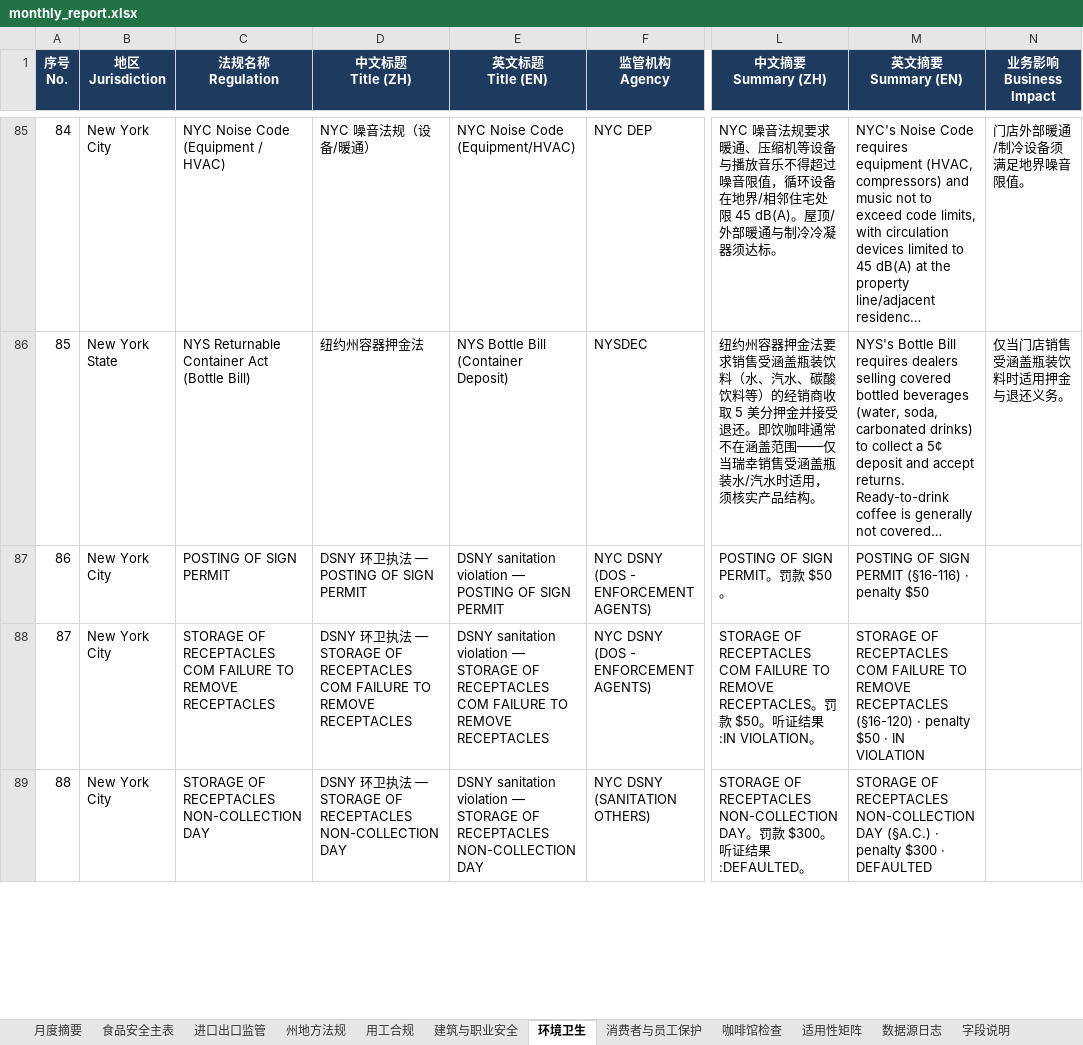
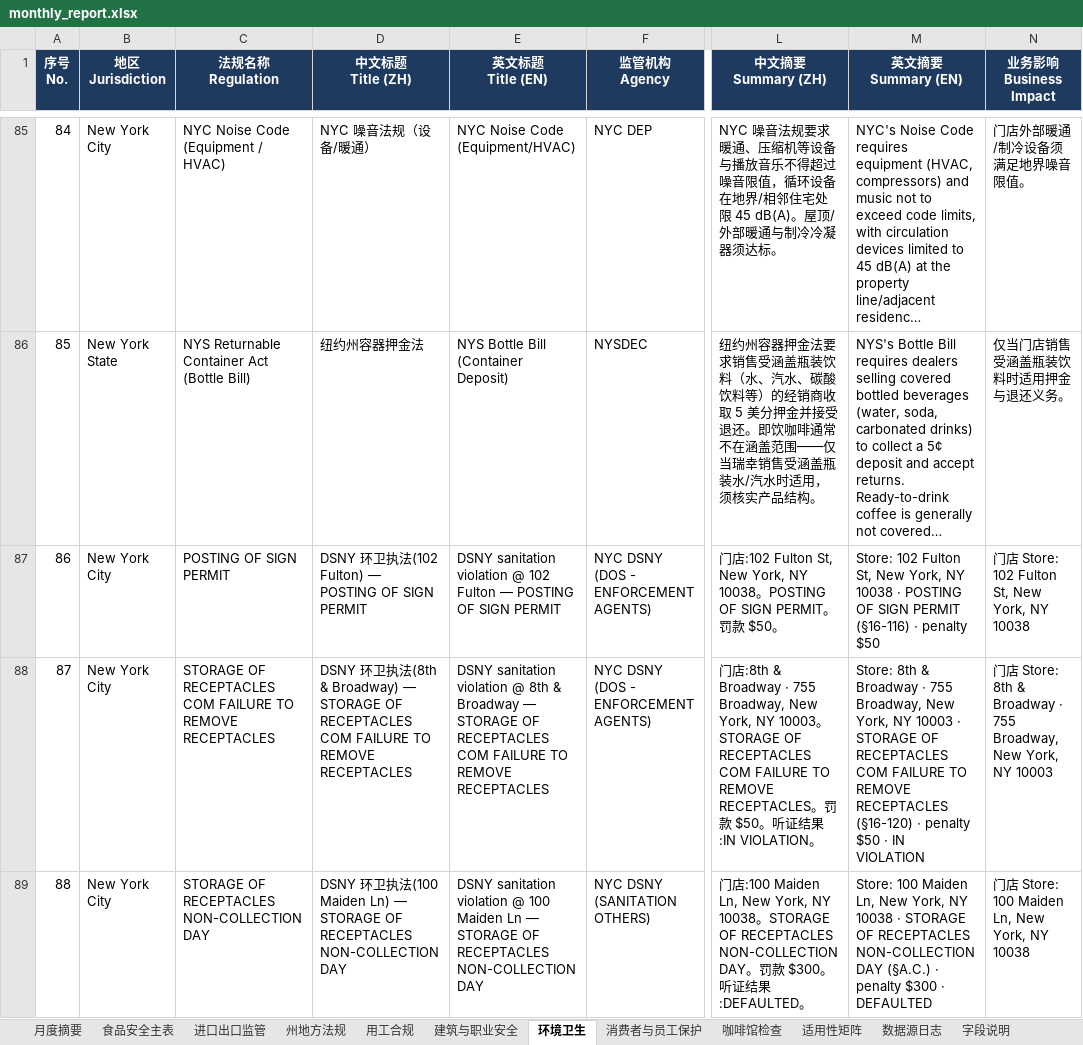
Before and after one commit to xiangyuzeng/qa_dashboard, an Excel workbook: public/exports/monthly_report.xlsx, sheet 环境卫生, drawn as a sheet; only a part is shown, gaps mark what is left out; long unchanged cells end in …; values as stored, in another font and other column widths than the file's, no borders; the diff covers the shown part only; the diff names each change by its address in the sheet, - before the commit and + after, or states it on an @@ line.

```diff
--- a/public/exports/monthly_report.xlsx (sheet 环境卫生)
+++ b/public/exports/monthly_report.xlsx (sheet 环境卫生)
-D87 (中文标题 Title (ZH)): DSNY 环卫执法 — POSTING OF SIGN PERMIT
+D87 (中文标题 Title (ZH)): DSNY 环卫执法(102 Fulton) — POSTING OF SIGN PERMIT
-E87 (英文标题 Title (EN)): …sanitation violation — POSTING…
+E87 (英文标题 Title (EN)): …sanitation violation @ 102 Fulton — POSTING…
-L87 (中文摘要 Summary (ZH)): POSTING OF…
+L87 (中文摘要 Summary (ZH)): 门店:102 Fulton St, New York, NY 10038。POSTING OF…
-M87 (英文摘要 Summary (EN)): POSTING OF…
+M87 (英文摘要 Summary (EN)): Store: 102 Fulton St, New York, NY 10038 · POSTING OF…
-N87 (业务影响 Business Impact): (empty)
+N87 (业务影响 Business Impact): 门店 Store: 102 Fulton St, New York, NY 10038
-D88 (中文标题 Title (ZH)): …执法 — STORAGE…
+D88 (中文标题 Title (ZH)): …执法(8th & Broadway) — STORAGE…
-E88 (英文标题 Title (EN)): …sanitation violation — STORAGE…
+E88 (英文标题 Title (EN)): …sanitation violation @ 8th & Broadway — STORAGE…
-L88 (中文摘要 Summary (ZH)): STORAGE OF…
+L88 (中文摘要 Summary (ZH)): 门店:8th & Broadway · 755 Broadway, New York, NY 10003。STORAGE OF…
-M88 (英文摘要 Summary (EN)): STORAGE OF…
+M88 (英文摘要 Summary (EN)): Store: 8th & Broadway · 755 Broadway, New York, NY 10003 · STORAGE OF…
-N88 (业务影响 Business Impact): (empty)
+N88 (业务影响 Business Impact): 门店 Store: 8th & Broadway · 755 Broadway, New York, NY 10003
-D89 (中文标题 Title (ZH)): …执法 — STORAGE…
+D89 (中文标题 Title (ZH)): …执法(100 Maiden Ln) — STORAGE…
-E89 (英文标题 Title (EN)): …sanitation violation — STORAGE…
+E89 (英文标题 Title (EN)): …sanitation violation @ 100 Maiden Ln — STORAGE…
-L89 (中文摘要 Summary (ZH)): STORAGE OF…
+L89 (中文摘要 Summary (ZH)): 门店:100 Maiden Ln, New York, NY 10038。STORAGE OF…
-M89 (英文摘要 Summary (EN)): STORAGE OF…
+M89 (英文摘要 Summary (EN)): Store: 100 Maiden Ln, New York, NY 10038 · STORAGE OF…
-N89 (业务影响 Business Impact): (empty)
+N89 (业务影响 Business Impact): 门店 Store: 100 Maiden Ln, New York, NY 10038
```
Also changed, not shown: 10 edited cells elsewhere in this sheet, sheet 咖啡馆检查, sheet 数据源日志, sheet 月度摘要, 11 other files.
